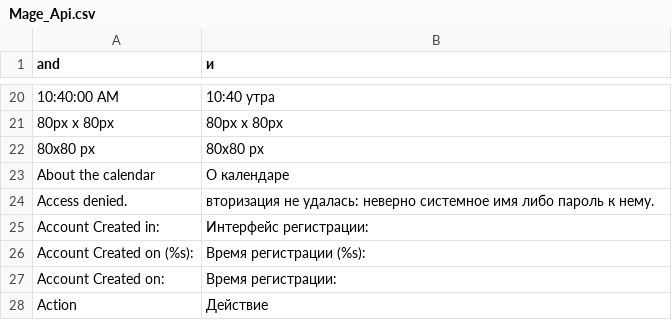
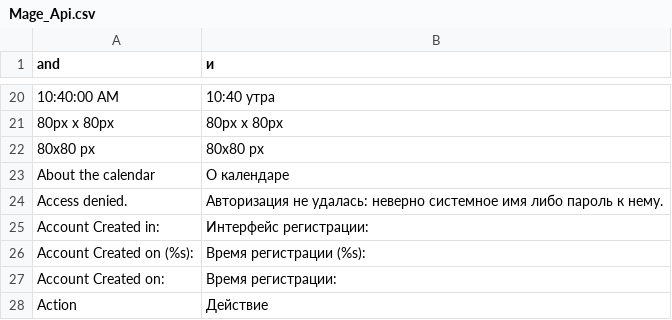
Before and after one commit to magento-russia/3, a CSV file: app/locale/ru_DF/Mage_Api.csv, drawn as a sheet; only a part is shown, gaps mark what is left out.

Commit message:
no message

```diff
--- a/app/locale/ru_DF/Mage_Api.csv
+++ b/app/locale/ru_DF/Mage_Api.csv
@@ -23,3 +23,3 @@
 "About the calendar","О календаре"
-"Access denied.","вторизация не удалась: неверно системное имя либо пароль к нему."
+"Access denied.","Авторизация не удалась: неверно системное имя либо пароль к нему."
 "Account Created in:","Интерфейс регистрации:"
```
